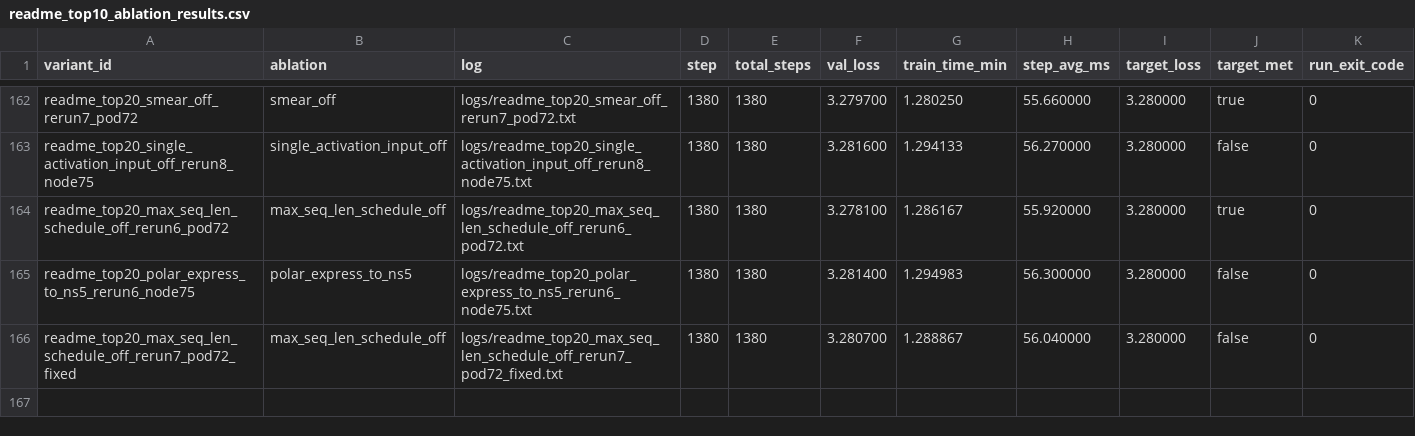
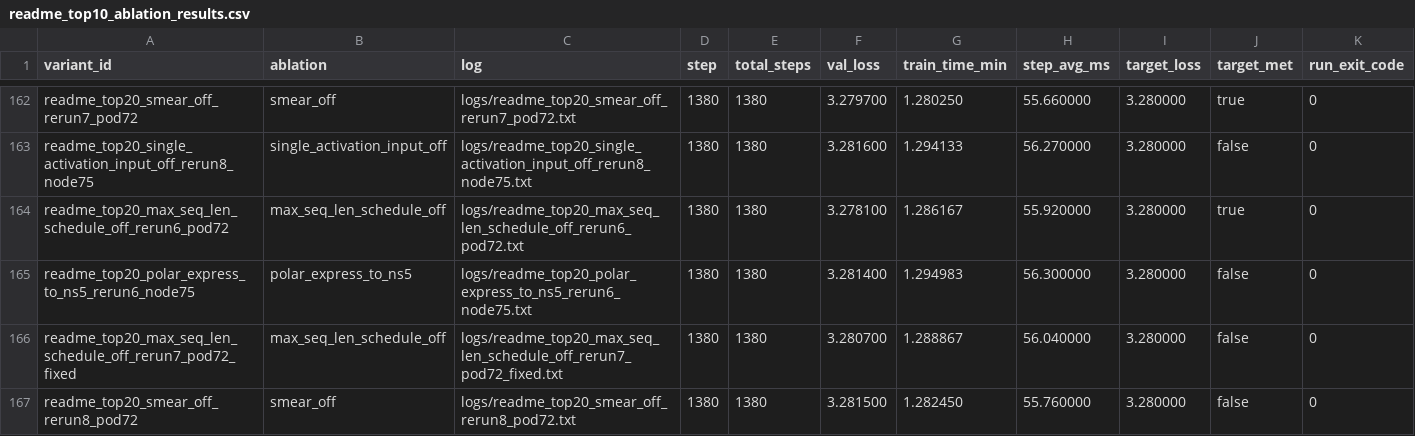
Before and after one commit to novitalabs/modded-nanogpt, a CSV file: experiments/results/readme_top10_ablation_results.csv, drawn as a sheet; only a part is shown, gaps mark what is left out.

```diff
--- a/experiments/results/readme_top10_ablation_results.csv
+++ b/experiments/results/readme_top10_ablation_results.csv
@@ -166 +166,2 @@ readme_top20_polar_express_to_ns5_rerun6_node75,polar_express_to_ns5,logs/readme
 readme_top20_max_seq_len_schedule_off_rerun7_pod72_fixed,max_seq_len_schedule_off,logs/readme_top20_max_seq_len_schedule_off_rerun7_pod72_fixed.txt,1380,1380,3.280700,1.288867,56.040000,3.280000,false,0
+readme_top20_smear_off_rerun8_pod72,smear_off,logs/readme_top20_smear_off_rerun8_pod72.txt,1380,1380,3.281500,1.282450,55.760000,3.280000,false,0
```
Also changed, not shown: experiments/results/local_reruns.csv, experiments/results/log_results.csv, 3 other files.
